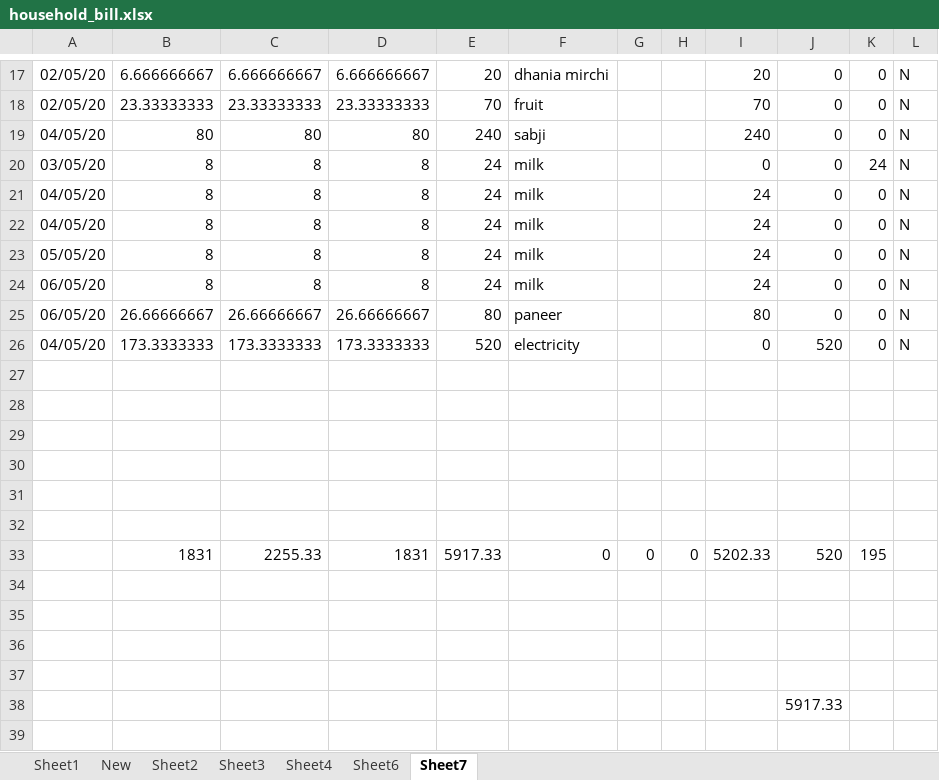
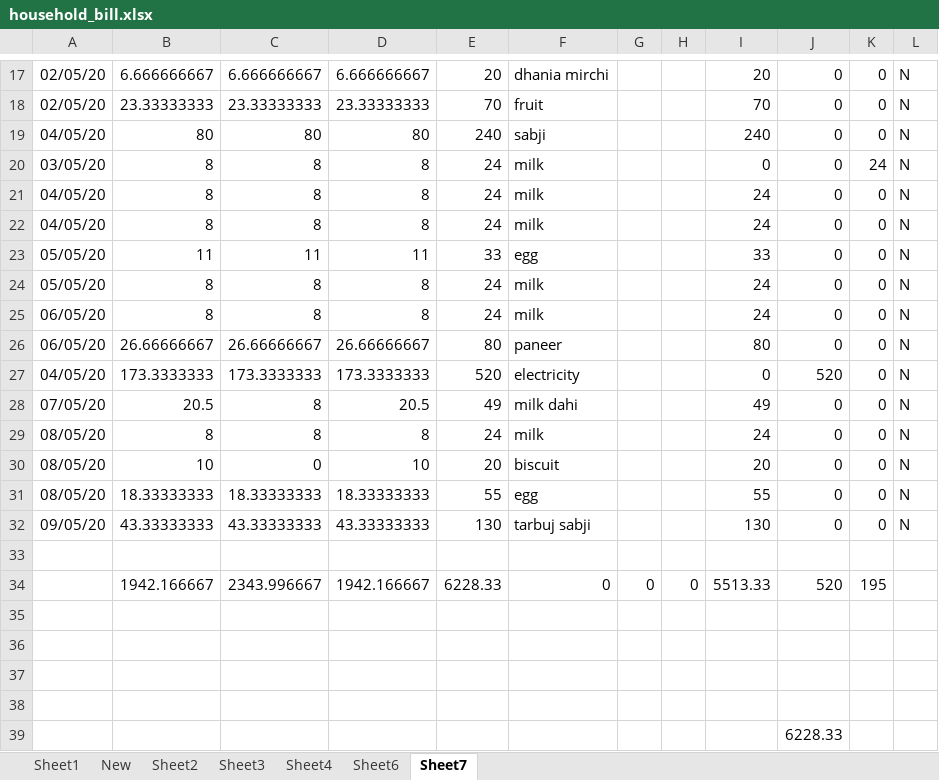
Before and after one commit to khamchand2/household, an Excel workbook: household_bill.xlsx, sheet Sheet7, drawn as a sheet; only a part is shown, gaps mark what is left out; values as stored, in another font and other column widths than the file's, no borders; removed rows and columns are numbered as before the commit, all else as after; the diff names each change by its address in the sheet, - before the commit and + after, or states it on an @@ line.

Commit message:
updated

```diff
--- a/household_bill.xlsx (sheet Sheet7)
+++ b/household_bill.xlsx (sheet Sheet7)
+row 23: 05/05/20 | 11 | 11 | 11 | 33 | egg |  |  | 33 | 0 | 0 | N
+row 28: 07/05/20 | 20.5 | 8 | 20.5 | 49 | milk dahi |  |  | 49 | 0 | 0 | N
+row 29: 08/05/20 | 8 | 8 | 8 | 24 | milk |  |  | 24 | 0 | 0 | N
+row 30: 08/05/20 | 10 | 0 | 10 | 20 | biscuit |  |  | 20 | 0 | 0 | N
+row 31: 08/05/20 | 18.33333333 | 18.33333333 | 18.33333333 | 55 | egg |  |  | 55 | 0 | 0 | N
+row 32: 09/05/20 | 43.33333333 | 43.33333333 | 43.33333333 | 130 | tarbuj sabji |  |  | 130 | 0 | 0 | N
+row 33: (empty)
+row 34:  | 1942.166667 | 2343.996667 | 1942.166667 | 6228.33 | 0 | 0 | 0 | 5513.33 | 520 | 195
-row 31: (empty)
-row 32: (empty)
-row 33:  | 1831 | 2255.33 | 1831 | 5917.33 | 0 | 0 | 0 | 5202.33 | 520 | 195
-row 34: (empty)
-row 35: (empty)
-row 36: (empty)
-row 37: (empty)
-J39: 5917.33
+J39: 6228.33
```
